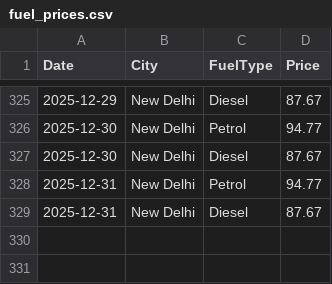
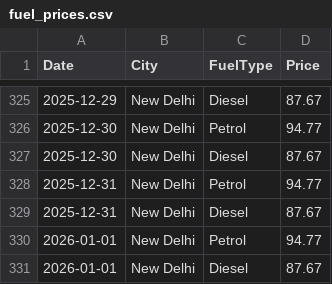
Before and after one commit to amritkjha/fuel-price-tracker, a CSV file: fuel_prices.csv, drawn as a sheet; only a part is shown, gaps mark what is left out.

```diff
--- a/fuel_prices.csv
+++ b/fuel_prices.csv
@@ -329 +329,3 @@ Date,City,FuelType,Price
 2025-12-31,New Delhi,Diesel,87.67
+2026-01-01,New Delhi,Petrol,94.77
+2026-01-01,New Delhi,Diesel,87.67
```
